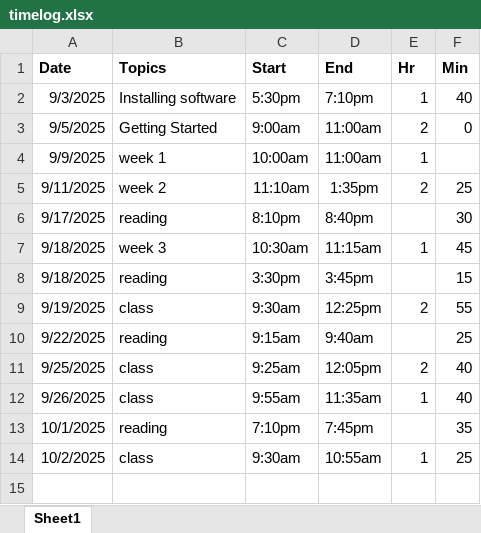
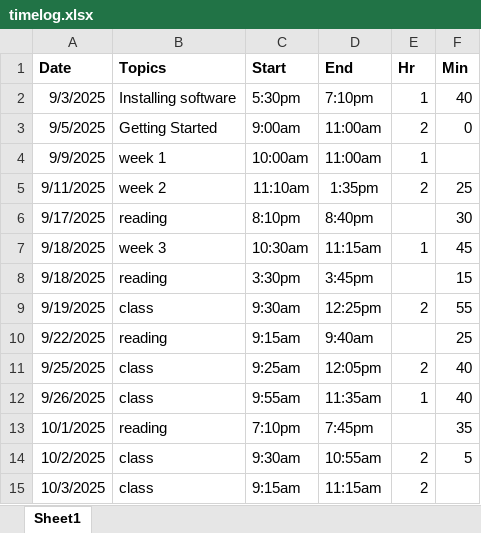
Before and after one commit to steven-ryan/ap-csp_25-26, an Excel workbook: student-submissions/timelog.xlsx, sheet Sheet1, drawn as a sheet; values as stored, in another font and other column widths than the file's, no borders; table styles not drawn; the diff names each change by its address in the sheet, - before the commit and + after, or states it on an @@ line.

```diff
--- a/student-submissions/timelog.xlsx (sheet Sheet1)
+++ b/student-submissions/timelog.xlsx (sheet Sheet1)
-E14 (Hr): 1
+E14 (Hr): 2
-F14 (Min): 25
+F14 (Min): 5
+row 15: 10/3/2025 | class | 9:15am | 11:15am | 2
```
Also changed, not shown: 2 other files.
